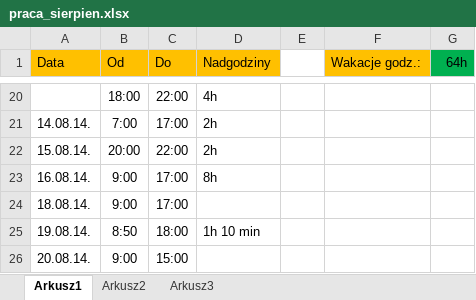
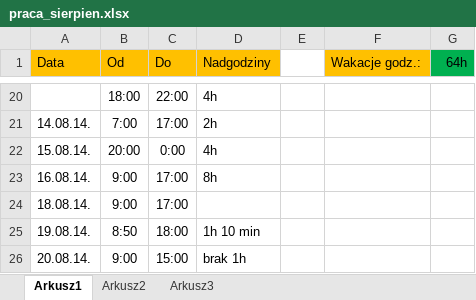
Before and after one commit to Paul119/praca, an Excel workbook: praca_sierpien.xlsx, sheet Arkusz1, drawn as a sheet; only a part is shown, gaps mark what is left out; values as stored, in another font and other column widths than the file's, no borders; the diff names each change by its address in the sheet, - before the commit and + after, or states it on an @@ line.

Commit message:
new

```diff
--- a/praca_sierpien.xlsx (sheet Arkusz1)
+++ b/praca_sierpien.xlsx (sheet Arkusz1)
-C22 (Do): 22:00
+C22 (Do): 0:00
-D22 (Nadgodziny): 2h
+D22 (Nadgodziny): 4h
-D26 (Nadgodziny): (empty)
+D26 (Nadgodziny): brak 1h
```
